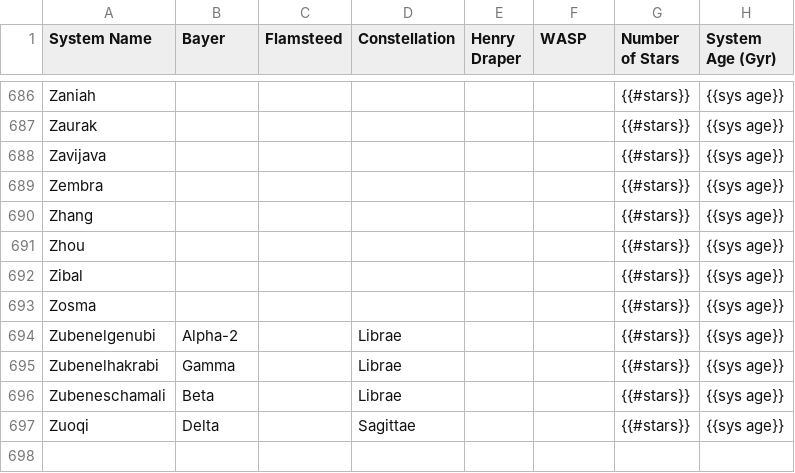
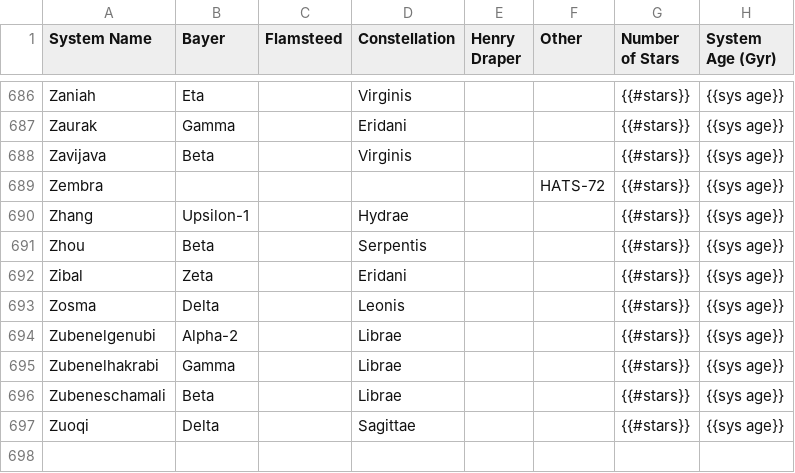
Before and after one commit to tcdoggett/gaia, a CSV file: src/planetary_system_data/system_parameters.csv, drawn as a sheet; only a part is shown, gaps mark what is left out; the diff covers the shown part only; the diff names each change by its address in the sheet, - before the commit and + after, or states it on an @@ line.

```diff
--- a/src/planetary_system_data/system_parameters.csv
+++ b/src/planetary_system_data/system_parameters.csv
-F1: WASP
+F1: Other
-B686 (Bayer): (empty)
+B686 (Bayer): Eta
-D686 (Constellation): (empty)
+D686 (Constellation): Virginis
-B687 (Bayer): (empty)
+B687 (Bayer): Gamma
-D687 (Constellation): (empty)
+D687 (Constellation): Eridani
-B688 (Bayer): (empty)
+B688 (Bayer): Beta
-D688 (Constellation): (empty)
+D688 (Constellation): Virginis
-F689 (Other): (empty)
+F689 (Other): HATS-72
-B690 (Bayer): (empty)
+B690 (Bayer): Upsilon-1
-D690 (Constellation): (empty)
+D690 (Constellation): Hydrae
-B691 (Bayer): (empty)
+B691 (Bayer): Beta
-D691 (Constellation): (empty)
+D691 (Constellation): Serpentis
-B692 (Bayer): (empty)
+B692 (Bayer): Zeta
-D692 (Constellation): (empty)
+D692 (Constellation): Eridani
-B693 (Bayer): (empty)
+B693 (Bayer): Delta
-D693 (Constellation): (empty)
+D693 (Constellation): Leonis
```
Also changed, not shown: 33 edited cells elsewhere in this file.
